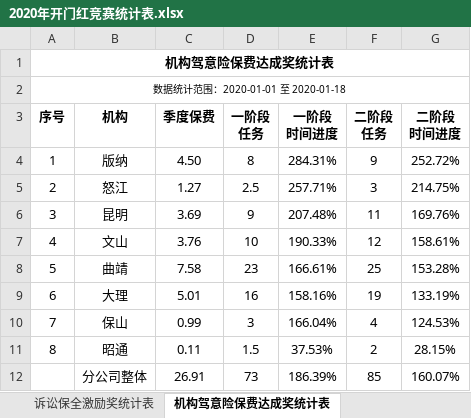
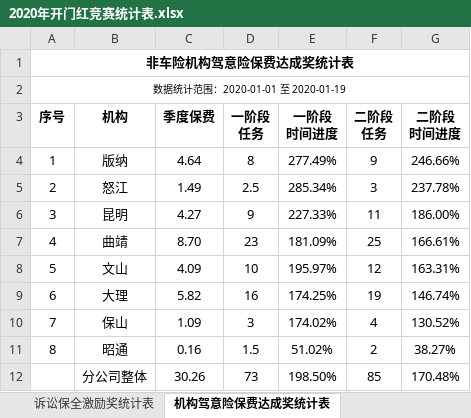
Before and after one commit to fagan2888/DataStats, an Excel workbook: 2020年开门红竞赛统计表.xlsx, sheet 机构驾意险保费达成奖统计表, drawn as a sheet; values as stored, in another font and other column widths than the file's, no borders; the diff names each change by its address in the sheet, - before the commit and + after, or states it on an @@ line.

```diff
--- a/2020年开门红竞赛统计表.xlsx (sheet 机构驾意险保费达成奖统计表)
+++ b/2020年开门红竞赛统计表.xlsx (sheet 机构驾意险保费达成奖统计表)
-A1 (序号): 机构驾意险保费达成奖统计表
+A1 (序号): 非车险机构驾意险保费达成奖统计表
-A2 (序号): 数据统计范围：2020-01-01 至 2020-01-18
+A2 (序号): 数据统计范围：2020-01-01 至 2020-01-19
-C4 (季度保费): 4.50
+C4 (季度保费): 4.64
-E4 (一阶段 时间进度): 284.31%
+E4 (一阶段 时间进度): 277.49%
-G4 (二阶段 时间进度): 252.72%
+G4 (二阶段 时间进度): 246.66%
-C5 (季度保费): 1.27
+C5 (季度保费): 1.49
-E5 (一阶段 时间进度): 257.71%
+E5 (一阶段 时间进度): 285.34%
-G5 (二阶段 时间进度): 214.75%
+G5 (二阶段 时间进度): 237.78%
-C6 (季度保费): 3.69
+C6 (季度保费): 4.27
-E6 (一阶段 时间进度): 207.48%
+E6 (一阶段 时间进度): 227.33%
-G6 (二阶段 时间进度): 169.76%
+G6 (二阶段 时间进度): 186.00%
-B7 (机构): 文山
+B7 (机构): 曲靖
-C7 (季度保费): 3.76
+C7 (季度保费): 8.70
-D7 (一阶段 任务): 10
+D7 (一阶段 任务): 23
-E7 (一阶段 时间进度): 190.33%
+E7 (一阶段 时间进度): 181.09%
-F7 (二阶段 任务): 12
+F7 (二阶段 任务): 25
-G7 (二阶段 时间进度): 158.61%
+G7 (二阶段 时间进度): 166.61%
-B8 (机构): 曲靖
+B8 (机构): 文山
-C8 (季度保费): 7.58
+C8 (季度保费): 4.09
-D8 (一阶段 任务): 23
+D8 (一阶段 任务): 10
-E8 (一阶段 时间进度): 166.61%
+E8 (一阶段 时间进度): 195.97%
-F8 (二阶段 任务): 25
+F8 (二阶段 任务): 12
-G8 (二阶段 时间进度): 153.28%
+G8 (二阶段 时间进度): 163.31%
-C9 (季度保费): 5.01
+C9 (季度保费): 5.82
-E9 (一阶段 时间进度): 158.16%
+E9 (一阶段 时间进度): 174.25%
-G9 (二阶段 时间进度): 133.19%
+G9 (二阶段 时间进度): 146.74%
-C10 (季度保费): 0.99
+C10 (季度保费): 1.09
-E10 (一阶段 时间进度): 166.04%
+E10 (一阶段 时间进度): 174.02%
-G10 (二阶段 时间进度): 124.53%
+G10 (二阶段 时间进度): 130.52%
-C11 (季度保费): 0.11
+C11 (季度保费): 0.16
-E11 (一阶段 时间进度): 37.53%
+E11 (一阶段 时间进度): 51.02%
-G11 (二阶段 时间进度): 28.15%
+G11 (二阶段 时间进度): 38.27%
-C12 (季度保费): 26.91
+C12 (季度保费): 30.26
-E12 (一阶段 时间进度): 186.39%
+E12 (一阶段 时间进度): 198.50%
-G12 (二阶段 时间进度): 160.07%
+G12 (二阶段 时间进度): 170.48%
```
Also changed, not shown: sheet 驾意险月度个人联动率奖统计表, sheet 驾意险月度个人销售奖统计表, sheet 昆明机构车险统计表, sheet 规模达成奖统计表, sheet 诉讼保全激励奖统计表, sheet 责任险成长奖统计表, 2020年机构数据统计表.xlsx, 云南分公司业务统计表.xlsx, 14 other files.
